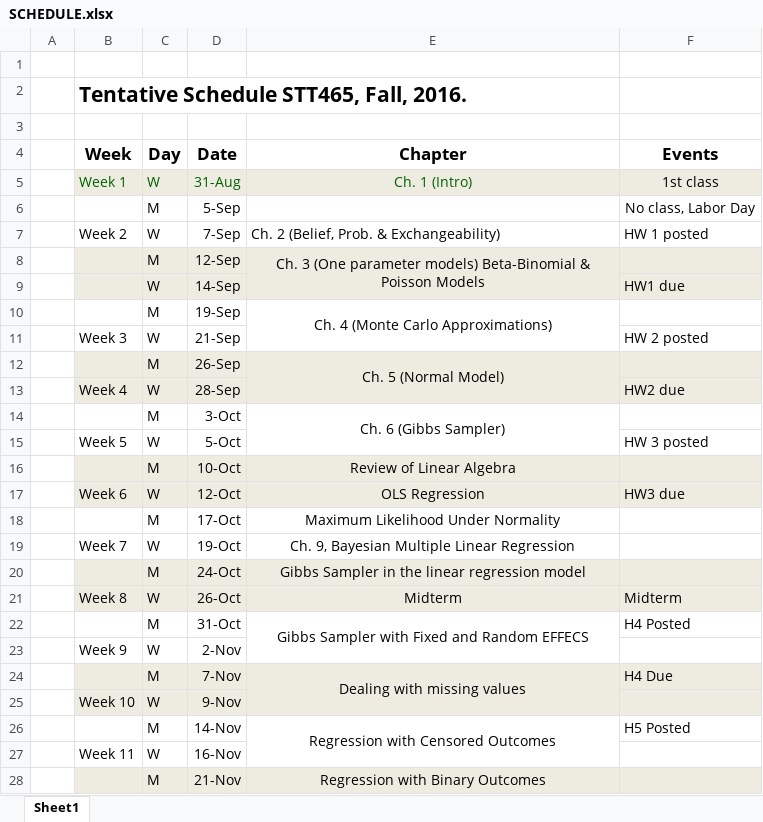
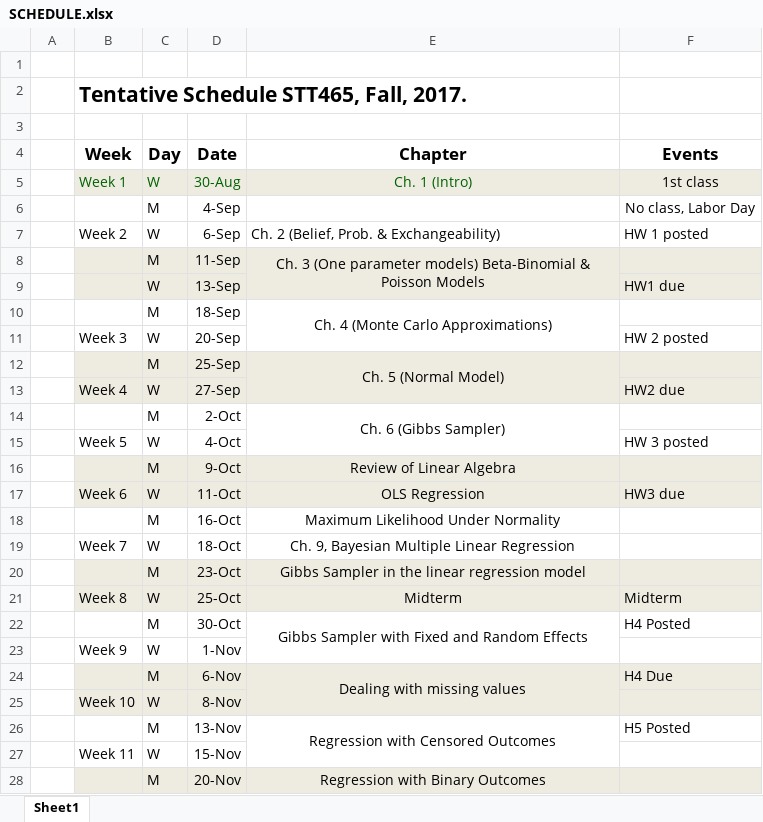
Before and after one commit to gonza593/STT465, an Excel workbook: SCHEDULE.xlsx, sheet Sheet1, drawn as a sheet; only a part is shown; values as stored, in another font and other column widths than the file's, no borders; the diff covers the shown part only; the diff names each change by its address in the sheet, - before the commit and + after, or states it on an @@ line.

```diff
--- a/SCHEDULE.xlsx (sheet Sheet1)
+++ b/SCHEDULE.xlsx (sheet Sheet1)
-B2 (Week): Tentative Schedule STT465, Fall, 2016.
+B2 (Week): Tentative Schedule STT465, Fall, 2017.
-D5 (Date): 31-Aug
+D5 (Date): 30-Aug
-D6 (Date): 5-Sep
+D6 (Date): 4-Sep
-D7 (Date): 7-Sep
+D7 (Date): 6-Sep
-D8 (Date): 12-Sep
+D8 (Date): 11-Sep
-D9 (Date): 14-Sep
+D9 (Date): 13-Sep
-D10 (Date): 19-Sep
+D10 (Date): 18-Sep
-D11 (Date): 21-Sep
+D11 (Date): 20-Sep
-D12 (Date): 26-Sep
+D12 (Date): 25-Sep
-D13 (Date): 28-Sep
+D13 (Date): 27-Sep
-D14 (Date): 3-Oct
+D14 (Date): 2-Oct
-D15 (Date): 5-Oct
+D15 (Date): 4-Oct
-D16 (Date): 10-Oct
+D16 (Date): 9-Oct
-D17 (Date): 12-Oct
+D17 (Date): 11-Oct
-D18 (Date): 17-Oct
+D18 (Date): 16-Oct
-D19 (Date): 19-Oct
+D19 (Date): 18-Oct
-D20 (Date): 24-Oct
+D20 (Date): 23-Oct
-D21 (Date): 26-Oct
+D21 (Date): 25-Oct
-D22 (Date): 31-Oct
+D22 (Date): 30-Oct
-E22 (Chapter): Gibbs Sampler with Fixed and Random EFFECS
+E22 (Chapter): Gibbs Sampler with Fixed and Random Effects
-D23 (Date): 2-Nov
+D23 (Date): 1-Nov
-D24 (Date): 7-Nov
+D24 (Date): 6-Nov
-D25 (Date): 9-Nov
+D25 (Date): 8-Nov
-D26 (Date): 14-Nov
+D26 (Date): 13-Nov
-D27 (Date): 16-Nov
+D27 (Date): 15-Nov
-D28 (Date): 21-Nov
+D28 (Date): 20-Nov
```
Also changed, not shown: 7 edited cells elsewhere in this sheet, 16 other files.
